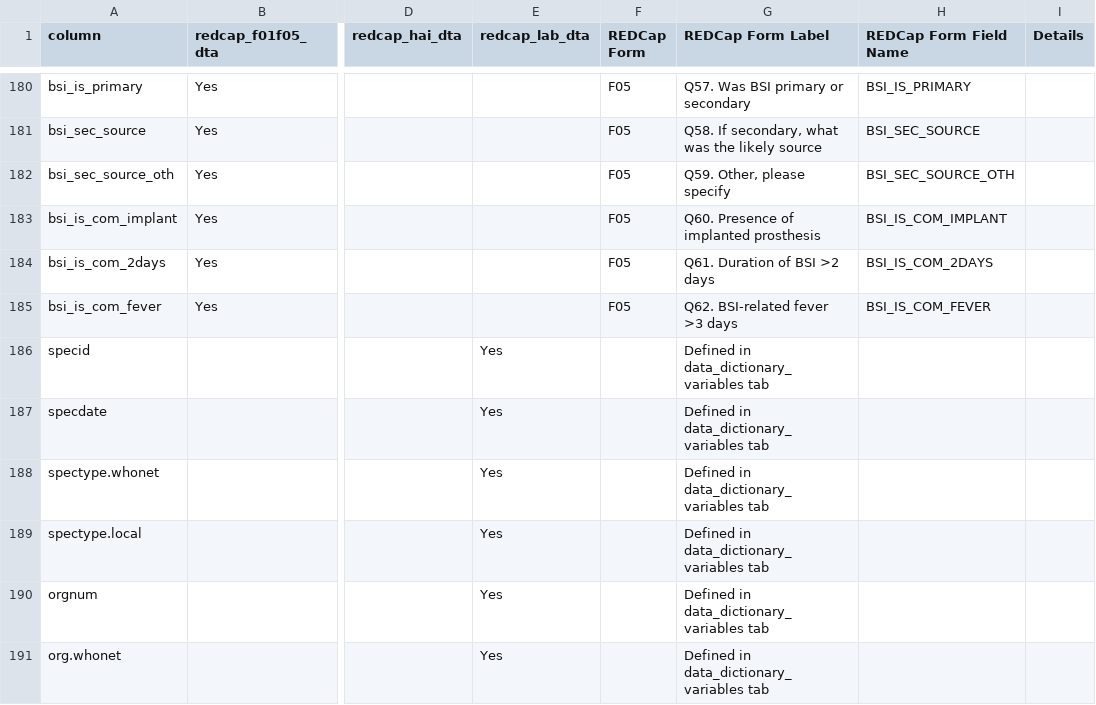
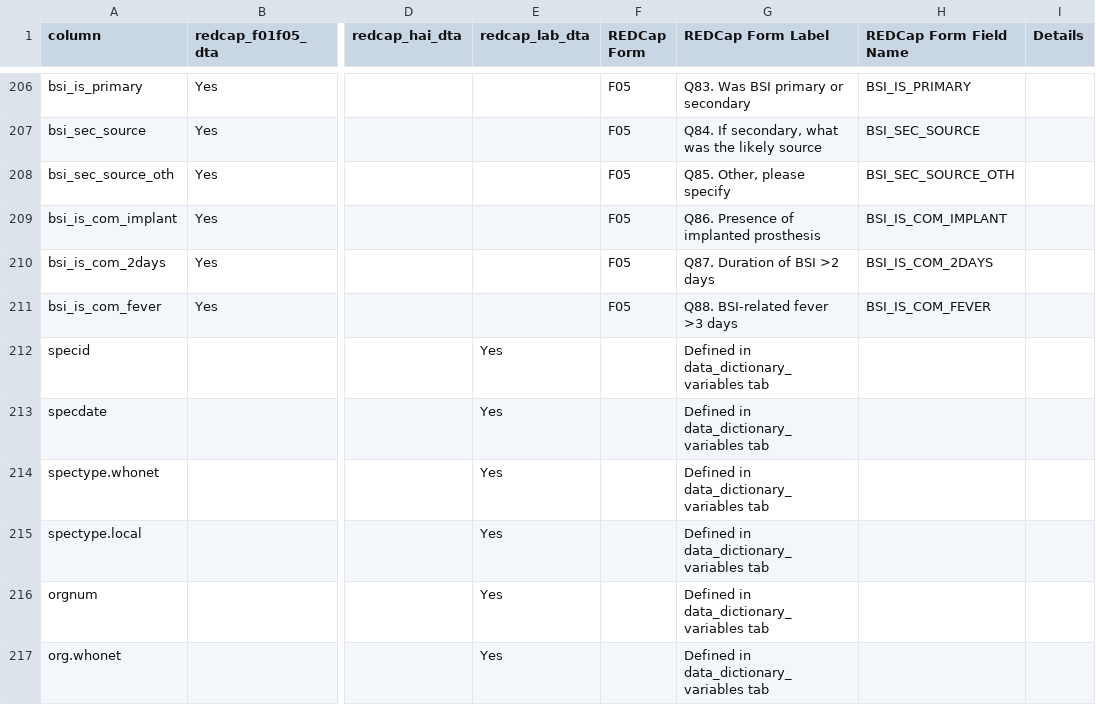
Before and after one commit to acornamr/acorn-dashboard, a CSV file: inst/acorn/www/data/tables_dictionary.csv, drawn as a sheet; only a part is shown, gaps mark what is left out; addresses are those after the commit; the diff covers the shown part only; the diff names each change by its address in the sheet, - before the commit and + after, or states it on an @@ line.

```diff
--- a/inst/acorn/www/data/tables_dictionary.csv
+++ b/inst/acorn/www/data/tables_dictionary.csv
-G206 (REDCap Form Label): Q57. Was BSI primary or secondary
+G206 (REDCap Form Label): Q83. Was BSI primary or secondary
-G207 (REDCap Form Label): Q58. If secondary, what was the likely source
+G207 (REDCap Form Label): Q84. If secondary, what was the likely source
-G208 (REDCap Form Label): Q59. Other, please specify
+G208 (REDCap Form Label): Q85. Other, please specify
-G209 (REDCap Form Label): Q60. Presence of implanted prosthesis
+G209 (REDCap Form Label): Q86. Presence of implanted prosthesis
-G210 (REDCap Form Label): Q61. Duration of BSI >2 days
+G210 (REDCap Form Label): Q87. Duration of BSI >2 days
-G211 (REDCap Form Label): Q62. BSI-related fever >3 days
+G211 (REDCap Form Label): Q88. BSI-related fever >3 days
```
Also changed, not shown: 26 added rows elsewhere in this file, 1 other file.
